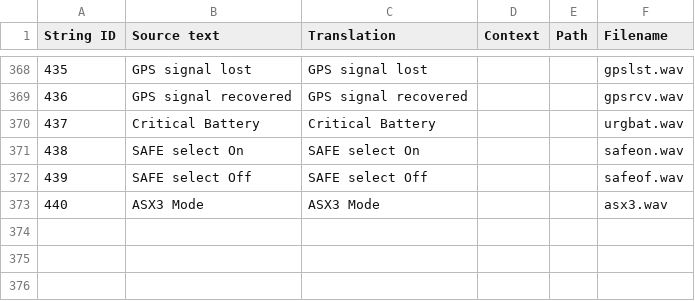
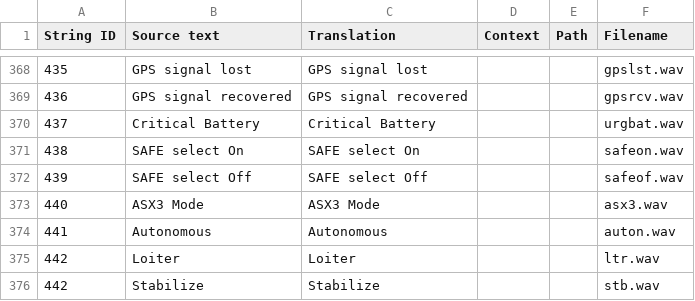
Before and after one commit to MadMonkey87/edgetx-sdcard-sounds, a CSV file: voices/en-GB.csv, drawn as a sheet; only a part is shown, gaps mark what is left out.

Commit message:
more texts and renderings

```diff
--- a/voices/en-GB.csv
+++ b/voices/en-GB.csv
@@ -373 +373,4 @@
 "440","ASX3 Mode","ASX3 Mode","","","asx3.wav"
+"441","Autonomous","Autonomous","","","auton.wav"
+"442","Loiter","Loiter","","","ltr.wav"
+"442","Stabilize","Stabilize","","","stb.wav"
```
Also changed, not shown: voices/en-US.csv, 15 other files.
